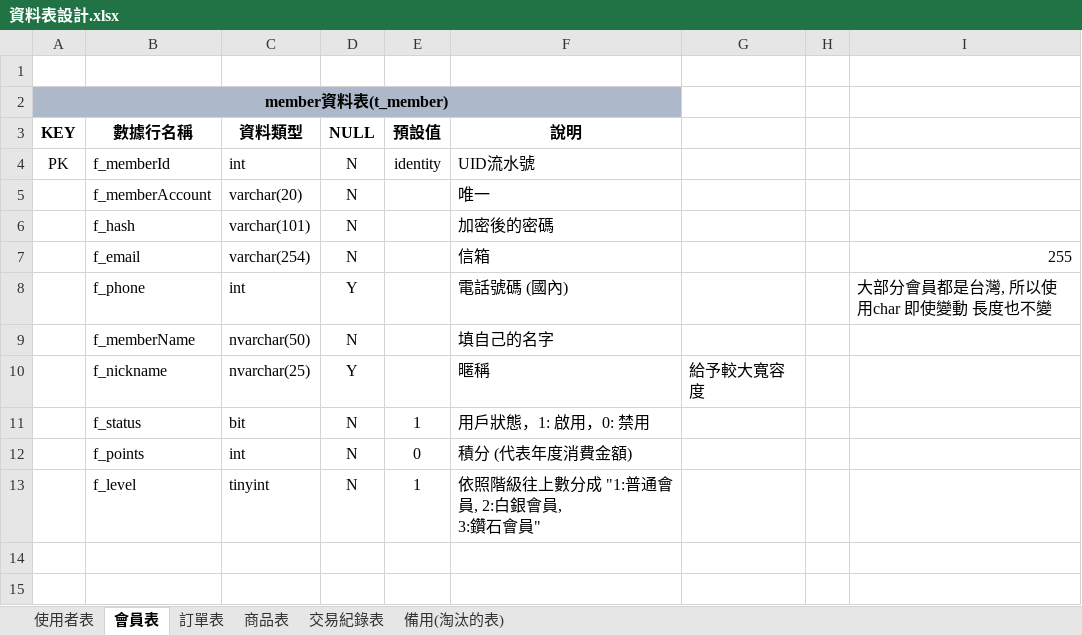
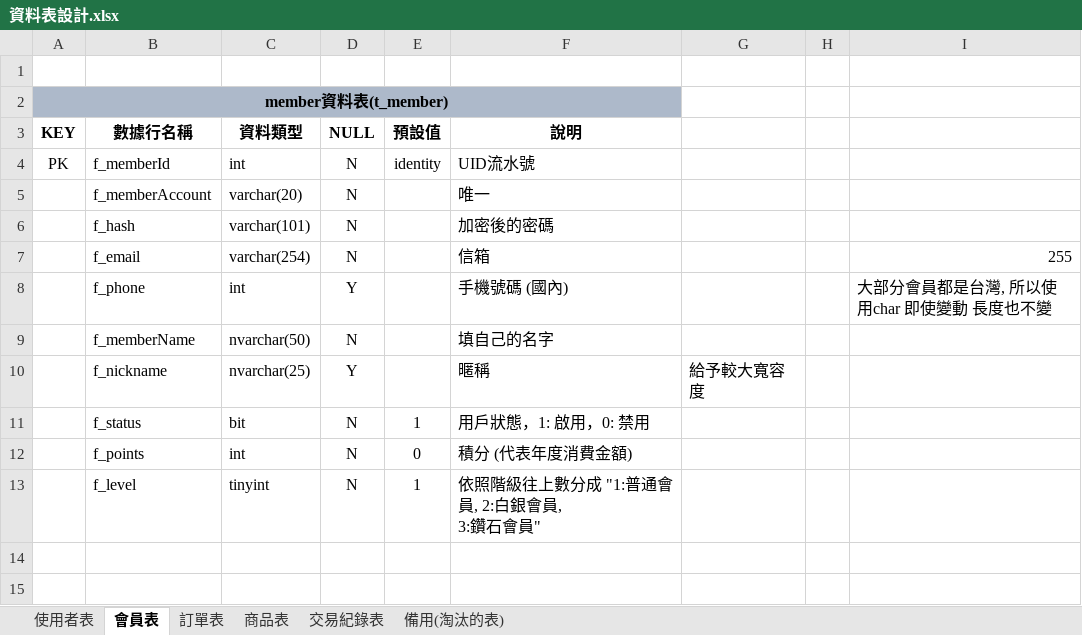
Before and after one commit to Annie033088/ShoppingWeb, an Excel workbook: document/ProjectUsing/SqlDataTableNotes/資料表設計.xlsx, sheet 會員表, drawn as a sheet; only a part is shown; values as stored, in another font and other column widths than the file's, no borders; the diff names each change by its address in the sheet, - before the commit and + after, or states it on an @@ line.

```diff
--- a/document/ProjectUsing/SqlDataTableNotes/資料表設計.xlsx (sheet 會員表)
+++ b/document/ProjectUsing/SqlDataTableNotes/資料表設計.xlsx (sheet 會員表)
-F8: 電話號碼 (國內)
+F8: 手機號碼 (國內)
```
Also changed, not shown: sheet 備用(淘汰的表), sheet 訂單表, 46 other files.
